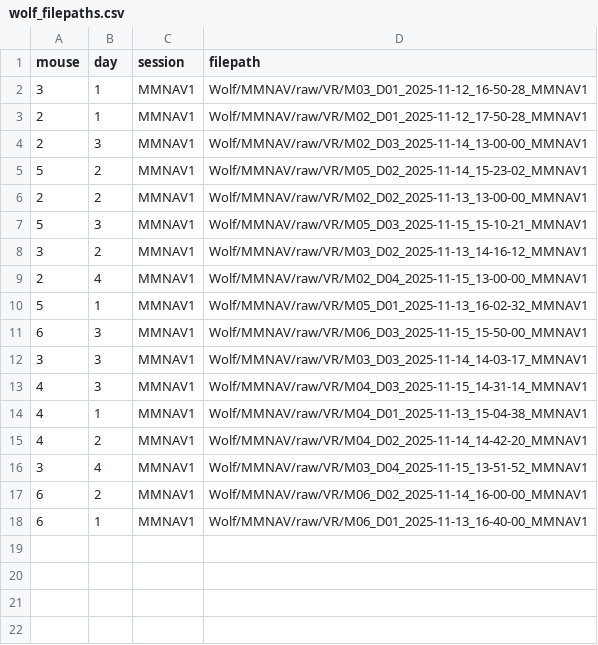
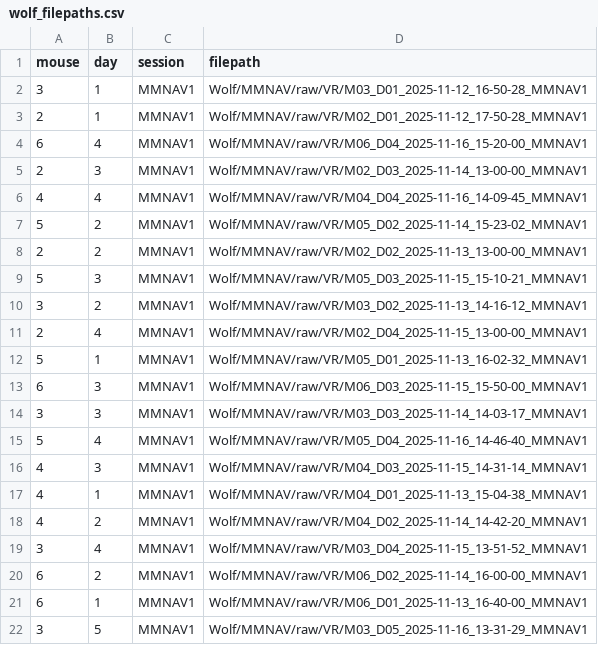
Before and after one commit to chrishalcrow/nolanlab-ephys, a CSV file: scripts/wolf/wolf_filepaths.csv, drawn as a sheet.

Commit message:
Nov 16 files

```diff
--- a/scripts/wolf/wolf_filepaths.csv
+++ b/scripts/wolf/wolf_filepaths.csv
@@ -3,3 +3,5 @@ mouse,day,session,filepath
 2,1,MMNAV1,Wolf/MMNAV/raw/VR/M02_D01_2025-11-12_17-50-28_MMNAV1
+6,4,MMNAV1,Wolf/MMNAV/raw/VR/M06_D04_2025-11-16_15-20-00_MMNAV1
 2,3,MMNAV1,Wolf/MMNAV/raw/VR/M02_D03_2025-11-14_13-00-00_MMNAV1
+4,4,MMNAV1,Wolf/MMNAV/raw/VR/M04_D04_2025-11-16_14-09-45_MMNAV1
 5,2,MMNAV1,Wolf/MMNAV/raw/VR/M05_D02_2025-11-14_15-23-02_MMNAV1
@@ -12,2 +14,3 @@ mouse,day,session,filepath
 3,3,MMNAV1,Wolf/MMNAV/raw/VR/M03_D03_2025-11-14_14-03-17_MMNAV1
+5,4,MMNAV1,Wolf/MMNAV/raw/VR/M05_D04_2025-11-16_14-46-40_MMNAV1
 4,3,MMNAV1,Wolf/MMNAV/raw/VR/M04_D03_2025-11-15_14-31-14_MMNAV1
@@ -18 +21,2 @@ mouse,day,session,filepath
 6,1,MMNAV1,Wolf/MMNAV/raw/VR/M06_D01_2025-11-13_16-40-00_MMNAV1
+3,5,MMNAV1,Wolf/MMNAV/raw/VR/M03_D05_2025-11-16_13-31-29_MMNAV1
```
